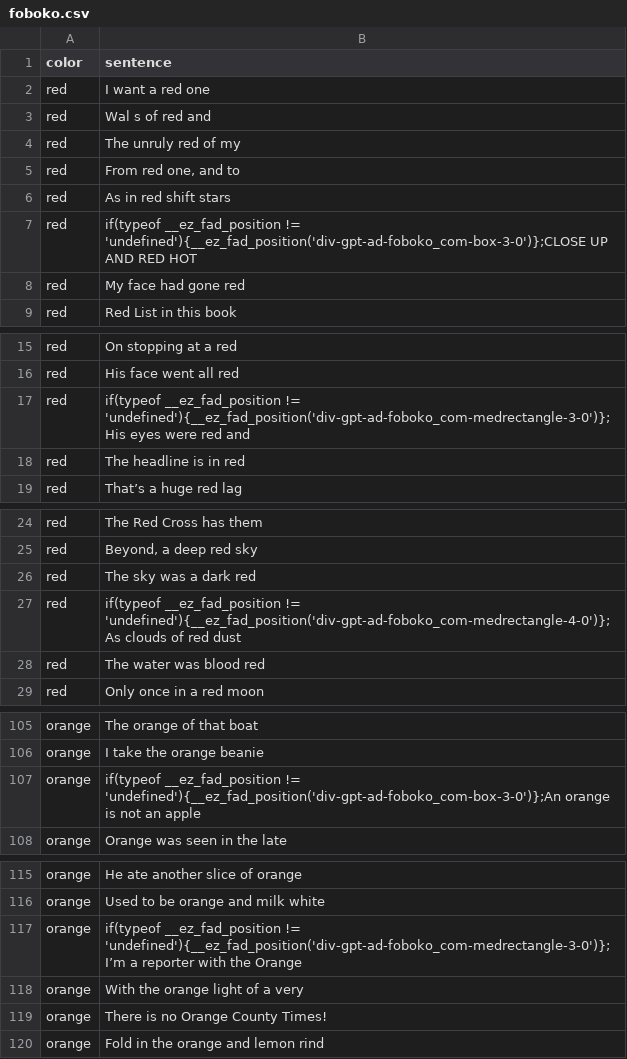
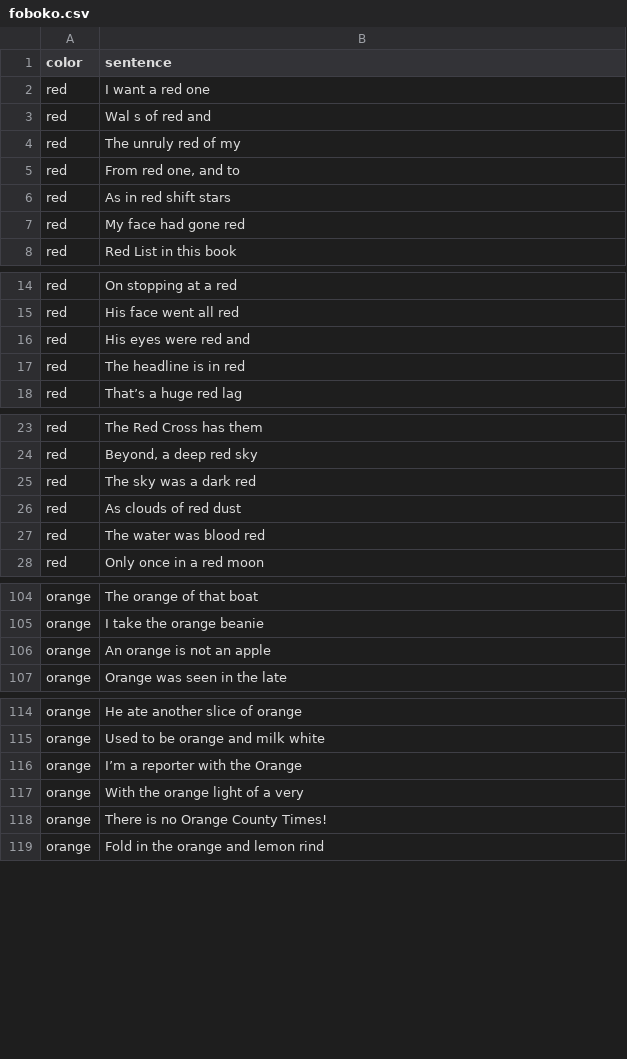
Before and after one commit to muhwagua/color-bert, a CSV file: data/raw/foboko.csv, drawn as a sheet; only a part is shown, gaps mark what is left out; the diff covers the shown part only.

Commit message:
fix: manually clean foboko data

```diff
--- a/data/raw/foboko.csv
+++ b/data/raw/foboko.csv
@@ -6,3 +6,2 @@ red,"From red one, and to"
 red,As in red shift stars
-red,if(typeof __ez_fad_position != 'undefined'){__ez_fad_position('div-gpt-ad-foboko_com-box-3-0')};CLOSE UP AND RED HOT
 red,My face had gone red
@@ -16,3 +15,3 @@ red,On stopping at a red
 red,His face went all red
-red,if(typeof __ez_fad_position != 'undefined'){__ez_fad_position('div-gpt-ad-foboko_com-medrectangle-3-0')};His eyes were red and
+red,His eyes were red and
 red,The headline is in red
@@ -26,3 +25,3 @@ red,"Beyond, a deep red sky"
 red,The sky was a dark red
-red,if(typeof __ez_fad_position != 'undefined'){__ez_fad_position('div-gpt-ad-foboko_com-medrectangle-4-0')};As clouds of red dust
+red,As clouds of red dust
 red,The water was blood red
@@ -106,3 +105,3 @@ orange,The orange of that boat
 orange,I take the orange beanie
-orange,if(typeof __ez_fad_position != 'undefined'){__ez_fad_position('div-gpt-ad-foboko_com-box-3-0')};An orange is not an apple
+orange,An orange is not an apple
 orange,Orange was seen in the late
@@ -116,3 +115,3 @@ orange,He ate another slice of orange
 orange,Used to be orange and milk white
-orange,if(typeof __ez_fad_position != 'undefined'){__ez_fad_position('div-gpt-ad-foboko_com-medrectangle-3-0')};I’m a reporter with the Orange
+orange,I’m a reporter with the Orange
 orange,With the orange light of a very
```
Also changed, not shown: 35 edited cells elsewhere in this file.
